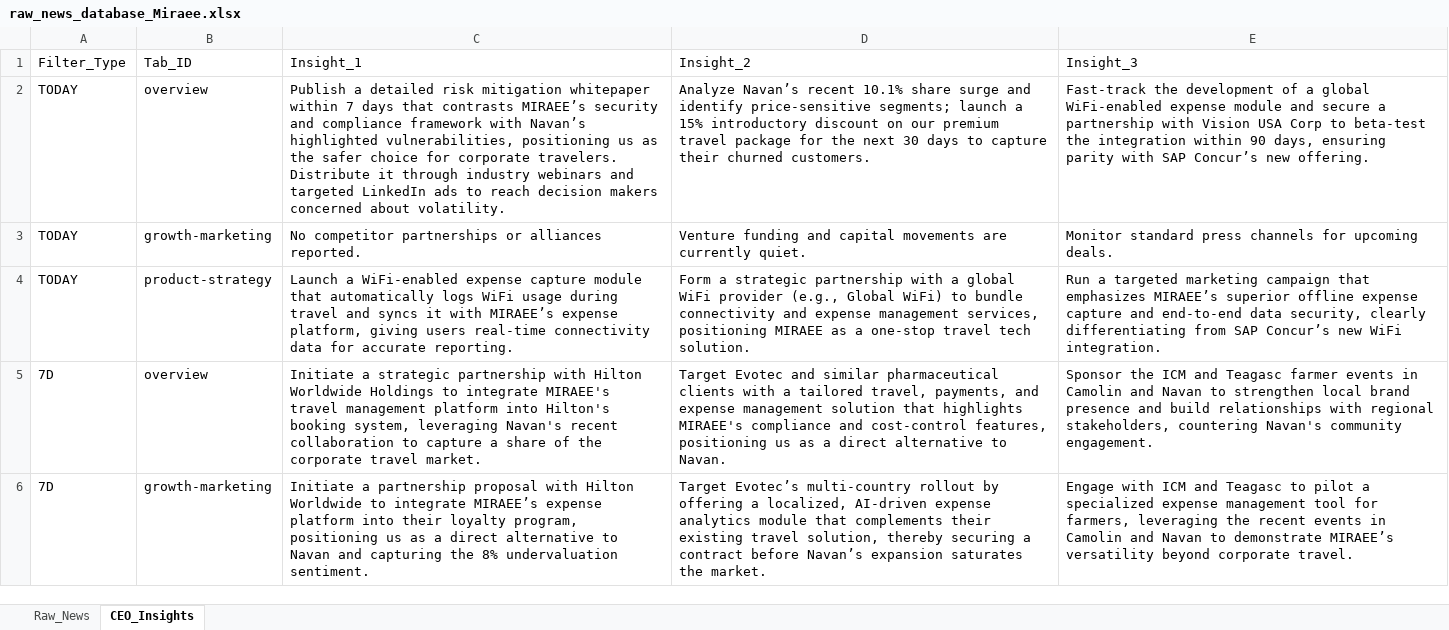
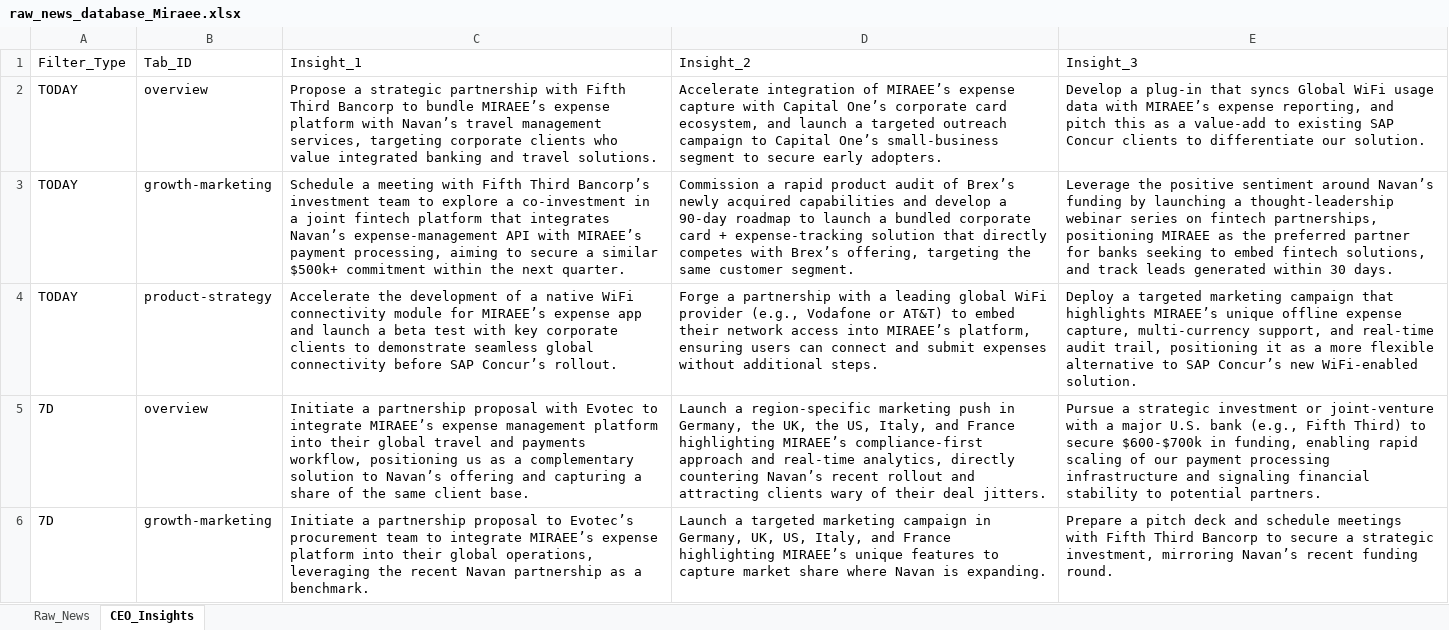
Before and after one commit to dmohanraj78/tabhidashboard, an Excel workbook: News_Intelligence/output/raw_news_database_Miraee.xlsx, sheet CEO_Insights, drawn as a sheet; only a part is shown; values as stored, in another font and other column widths than the file's, no borders; the diff covers the shown part only; the diff names each change by its address in the sheet, - before the commit and + after, or states it on an @@ line.

```diff
--- a/News_Intelligence/output/raw_news_database_Miraee.xlsx (sheet CEO_Insights)
+++ b/News_Intelligence/output/raw_news_database_Miraee.xlsx (sheet CEO_Insights)
-C2: Publish a detailed risk mitigation whitepaper within 7 days that contrasts MIRAEE’s security and compliance framework with Navan’s highlighted vulnerabilities, positioning us as the safer choice for corporate travelers. Distribute it through industry webinars and targeted LinkedIn ads to reach decision makers concerned about volatility.
+C2: Propose a strategic partnership with Fifth Third Bancorp to bundle MIRAEE’s expense platform with Navan’s travel management services, targeting corporate clients who value integrated banking and travel solutions.
-D2: Analyze Navan’s recent 10.1% share surge and identify price‑sensitive segments; launch a 15% introductory discount on our premium travel package for the next 30 days to capture their churned customers.
+D2: Accelerate integration of MIRAEE’s expense capture with Capital One’s corporate card ecosystem, and launch a targeted outreach campaign to Capital One’s small‑business segment to secure early adopters.
-E2: Fast‑track the development of a global WiFi‑enabled expense module and secure a partnership with Vision USA Corp to beta‑test the integration within 90 days, ensuring parity with SAP Concur’s new offering.
+E2: Develop a plug‑in that syncs Global WiFi usage data with MIRAEE’s expense reporting, and pitch this as a value‑add to existing SAP Concur clients to differentiate our solution.
-C3: No competitor partnerships or alliances reported.
+C3: Schedule a meeting with Fifth Third Bancorp’s investment team to explore a co‑investment in a joint fintech platform that integrates Navan’s expense‑management API with MIRAEE’s payment processing, aiming to secure a similar $500k+ commitment within the next quarter.
-D3: Venture funding and capital movements are currently quiet.
+D3: Commission a rapid product audit of Brex’s newly acquired capabilities and develop a 90‑day roadmap to launch a bundled corporate card + expense‑tracking solution that directly competes with Brex’s offering, targeting the same customer segment.
-E3: Monitor standard press channels for upcoming deals.
+E3: Leverage the positive sentiment around Navan’s funding by launching a thought‑leadership webinar series on fintech partnerships, positioning MIRAEE as the preferred partner for banks seeking to embed fintech solutions, and track leads generated within 30 days.
-C4: Launch a WiFi‑enabled expense capture module that automatically logs WiFi usage during travel and syncs it with MIRAEE’s expense platform, giving users real‑time connectivity data for accurate reporting.
+C4: Accelerate the development of a native WiFi connectivity module for MIRAEE’s expense app and launch a beta test with key corporate clients to demonstrate seamless global connectivity before SAP Concur’s rollout.
-D4: Form a strategic partnership with a global WiFi provider (e.g., Global WiFi) to bundle connectivity and expense management services, positioning MIRAEE as a one‑stop travel tech solution.
+D4: Forge a partnership with a leading global WiFi provider (e.g., Vodafone or AT&T) to embed their network access into MIRAEE’s platform, ensuring users can connect and submit expenses without additional steps.
-E4: Run a targeted marketing campaign that emphasizes MIRAEE’s superior offline expense capture and end‑to‑end data security, clearly differentiating from SAP Concur’s new WiFi integration.
+E4: Deploy a targeted marketing campaign that highlights MIRAEE’s unique offline expense capture, multi‑currency support, and real‑time audit trail, positioning it as a more flexible alternative to SAP Concur’s new WiFi‑enabled solution.
-C5: Initiate a strategic partnership with Hilton Worldwide Holdings to integrate MIRAEE's travel management platform into Hilton's booking system, leveraging Navan's recent collaboration to capture a share of the corporate travel market.
+C5: Initiate a partnership proposal with Evotec to integrate MIRAEE’s expense management platform into their global travel and payments workflow, positioning us as a complementary solution to Navan’s offering and capturing a share of the same client base.
-D5: Target Evotec and similar pharmaceutical clients with a tailored travel, payments, and expense management solution that highlights MIRAEE's compliance and cost‑control features, positioning us as a direct alternative to Navan.
+D5: Launch a region‑specific marketing push in Germany, the UK, the US, Italy, and France highlighting MIRAEE’s compliance‑first approach and real‑time analytics, directly countering Navan’s recent rollout and attracting clients wary of their deal jitters.
-E5: Sponsor the ICM and Teagasc farmer events in Camolin and Navan to strengthen local brand presence and build relationships with regional stakeholders, countering Navan's community engagement.
+E5: Pursue a strategic investment or joint‑venture with a major U.S. bank (e.g., Fifth Third) to secure $600‑$700k in funding, enabling rapid scaling of our payment processing infrastructure and signaling financial stability to potential partners.
-C6: …partnership proposal with Hilton Worldwide to integrate MIRAEE’s expense platform into their loyalty program, positioning us as a direct alternative to Navan and capturing the 8% undervaluation sentiment.
+C6: …partnership proposal to Evotec’s procurement team to integrate MIRAEE’s expense platform into their global operations, leveraging the recent Navan partnership as a benchmark.
-D6: Target Evotec’s multi-country rollout by offering a localized, AI-driven expense analytics module that complements their existing travel solution, thereby securing a contract before Navan’s expansion saturates the market.
+D6: Launch a targeted marketing campaign in Germany, UK, US, Italy, and France highlighting MIRAEE’s unique features to capture market share where Navan is expanding.
-E6: Engage with ICM and Teagasc to pilot a specialized expense management tool for farmers, leveraging the recent events in Camolin and Navan to demonstrate MIRAEE’s versatility beyond corporate travel.
+E6: Prepare a pitch deck and schedule meetings with Fifth Third Bancorp to secure a strategic investment, mirroring Navan’s recent funding round.
```
Also changed, not shown: 21 edited cells elsewhere in this sheet, sheet Raw_News, News_Dashboard/data/raw_news_database_Miraee.xlsx, News_Dashboard/data/raw_news_database_Mondee.xlsx, 3 other files.
